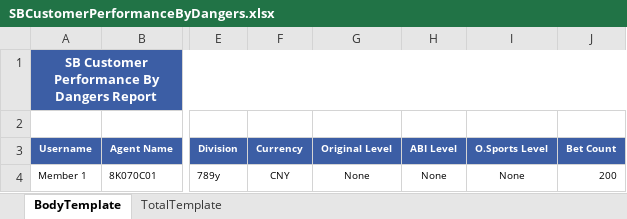
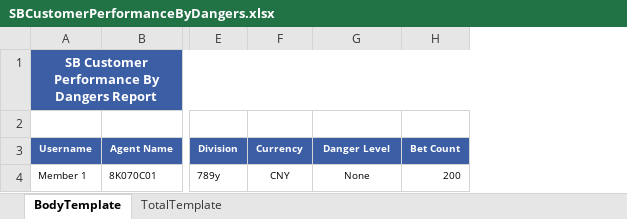
Before and after one commit to starixvn/new-accounting-portal_nap-universal-reports, an Excel workbook: src/UniversalReports.Sites/ExcelTemplate/SBCustomerPerformanceByDangers/SBCustomerPerformanceByDangers.xlsx, sheet BodyTemplate, drawn as a sheet; only a part is shown, gaps mark what is left out; values as stored, in another font and other column widths than the file's, no borders; the diff names each change by its address in the sheet, - before the commit and + after, or states it on an @@ line.

Commit message:
feat: 159779 Add 2 more Dangerous types

```diff
--- a/src/UniversalReports.Sites/ExcelTemplate/SBCustomerPerformanceByDangers/SBCustomerPerformanceByDangers.xlsx (sheet BodyTemplate)
+++ b/src/UniversalReports.Sites/ExcelTemplate/SBCustomerPerformanceByDangers/SBCustomerPerformanceByDangers.xlsx (sheet BodyTemplate)
-column H (ABI Level), row 4: None
-column I (O.Sports Level), row 4: None
-G3: Original Level
+G3: Danger Level
```
Also changed, not shown: sheet TotalTemplate, 9 other files.
